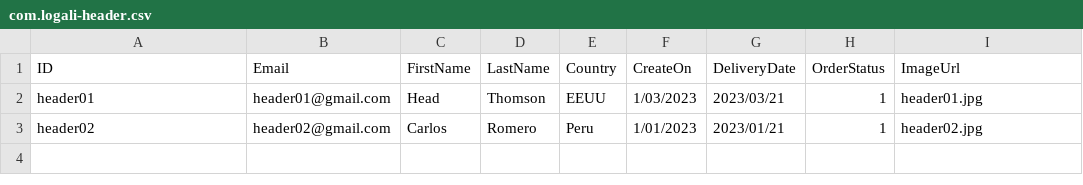
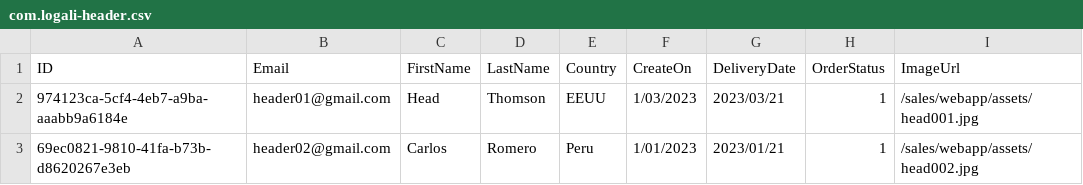
Before and after one commit to maxromeroupc/cap-sales-logamr, a CSV file: db/data/com.logali-header.csv, drawn as a sheet.

```diff
--- a/db/data/com.logali-header.csv
+++ b/db/data/com.logali-header.csv
@@ -1,3 +1,3 @@
 ID,Email,FirstName,LastName,Country,CreateOn,DeliveryDate,OrderStatus,ImageUrl
-header01,header01@gmail.com,Head,Thomson,EEUU,1/03/2023,2023/03/21,1,header01.jpg
-header02,header02@gmail.com,Carlos,Romero,Peru,1/01/2023,2023/01/21,1,header02.jpg
+974123ca-5cf4-4eb7-a9ba-aaabb9a6184e,header01@gmail.com,Head,Thomson,EEUU,1/03/2023,2023/03/21,1,/sales/webapp/assets/head001.jpg
+69ec0821-9810-41fa-b73b-d8620267e3eb,header02@gmail.com,Carlos,Romero,Peru,1/01/2023,2023/01/21,1,/sales/webapp/assets/head002.jpg
```
Also changed, not shown: db/data/com.logali-items.csv, 15 other files.
